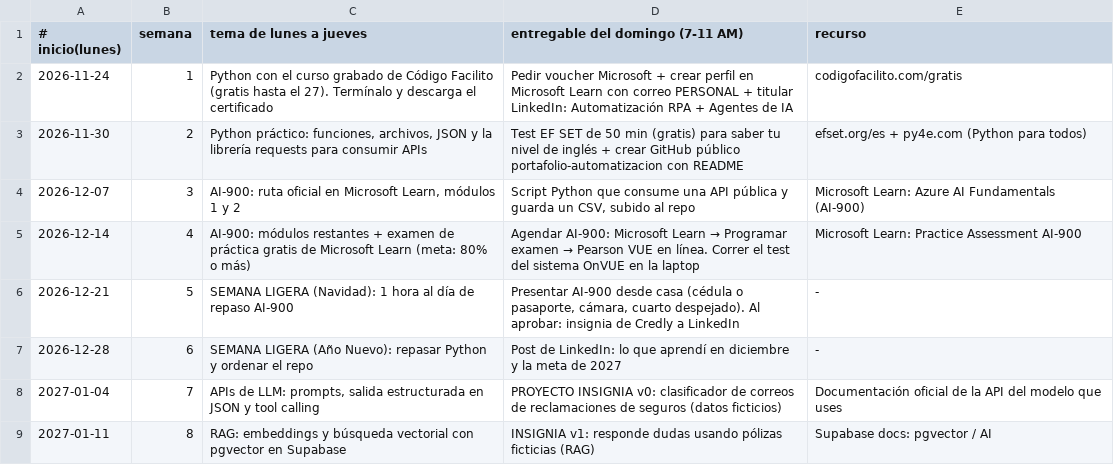
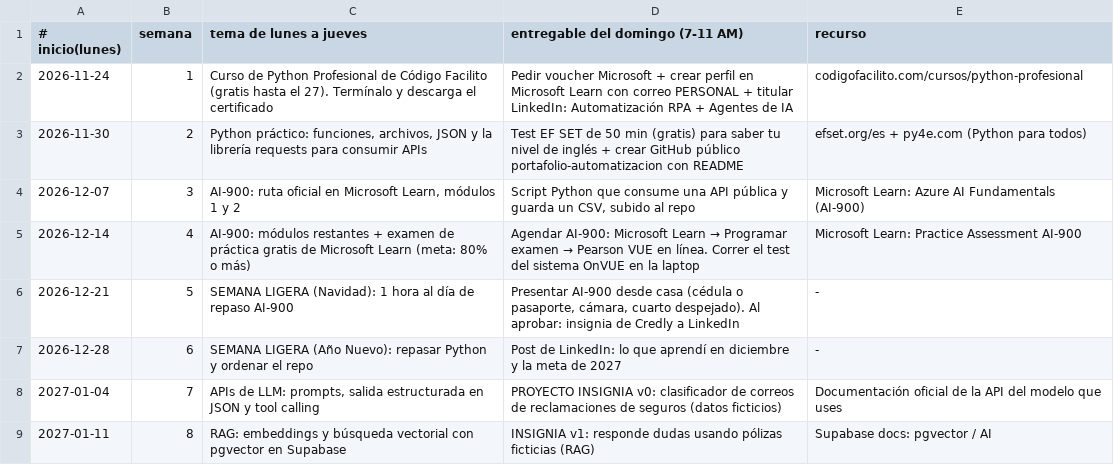
Before and after one commit to Kef4nn/ruta-pro, a TSV file: semanas.tsv, drawn as a sheet; only a part is shown.

```diff
--- a/semanas.tsv
+++ b/semanas.tsv
@@ -1,3 +1,3 @@
 # inicio(lunes)	semana	tema de lunes a jueves	entregable del domingo (7-11 AM)	recurso
-2026-11-24	1	Python con el curso grabado de Código Facilito (gratis hasta el 27). Termínalo y descarga el certificado	Pedir voucher Microsoft + crear perfil en Microsoft Learn con correo PERSONAL + titular LinkedIn: Automatización RPA + Agentes de IA	codigofacilito.com/gratis
+2026-11-24	1	Curso de Python Profesional de Código Facilito (gratis hasta el 27). Termínalo y descarga el certificado	Pedir voucher Microsoft + crear perfil en Microsoft Learn con correo PERSONAL + titular LinkedIn: Automatización RPA + Agentes de IA	codigofacilito.com/cursos/python-profesional
 2026-11-30	2	Python práctico: funciones, archivos, JSON y la librería requests para consumir APIs	Test EF SET de 50 min (gratis) para saber tu nivel de inglés + crear GitHub público portafolio-automatizacion con README	efset.org/es + py4e.com (Python para todos)
```
Also changed, not shown: 3 other files.
